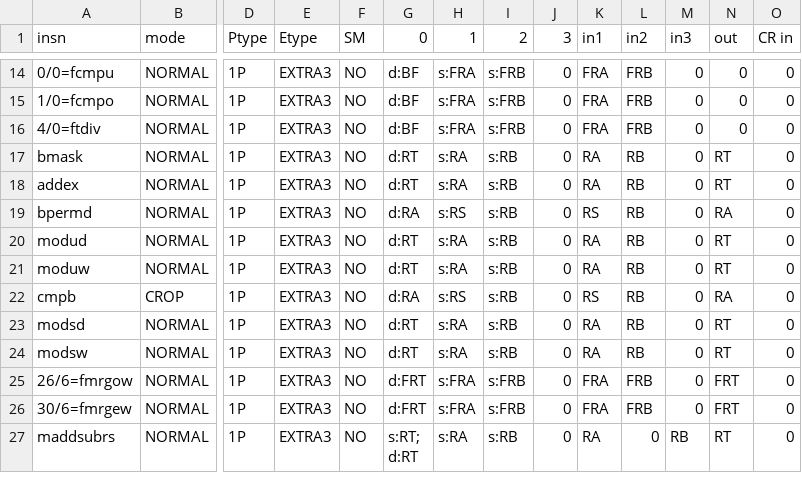
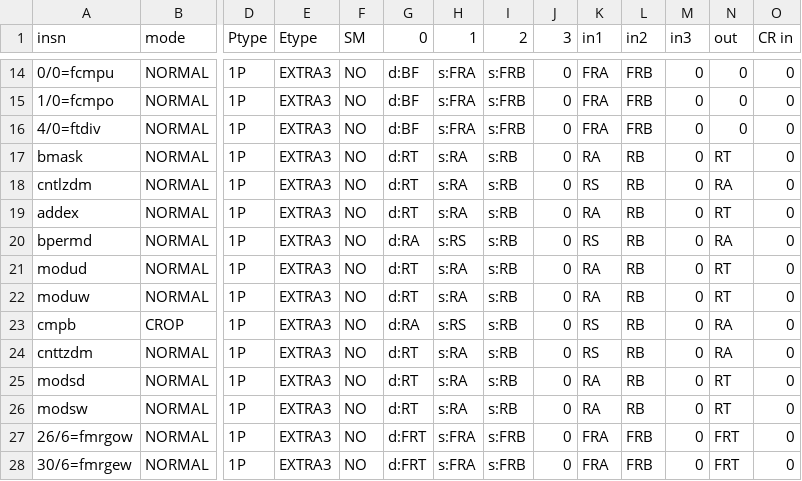
Before and after one commit to Libre-SOC-mirrors/openpower-isa, a CSV file: openpower/isatables/RM-1P-2S1D.csv, drawn as a sheet; only a part is shown, gaps mark what is left out; the shorter side is filled out with more unchanged rows; rows hold the shown columns only; the diff names each change by its address in the sheet, - before the commit and + after, or states it on an @@ line.

```diff
--- a/openpower/isatables/RM-1P-2S1D.csv
+++ b/openpower/isatables/RM-1P-2S1D.csv
+row 18: cntlzdm | NORMAL | 1P | EXTRA3 | NO | d:RT | s:RA | s:RB | 0 | RS | RB | 0 | RA | 0
+row 24: cnttzdm | NORMAL | 1P | EXTRA3 | NO | d:RT | s:RA | s:RB | 0 | RS | RB | 0 | RA | 0
```
Also changed, not shown: openpower/isatables/minor_31.csv, 4 other files.
